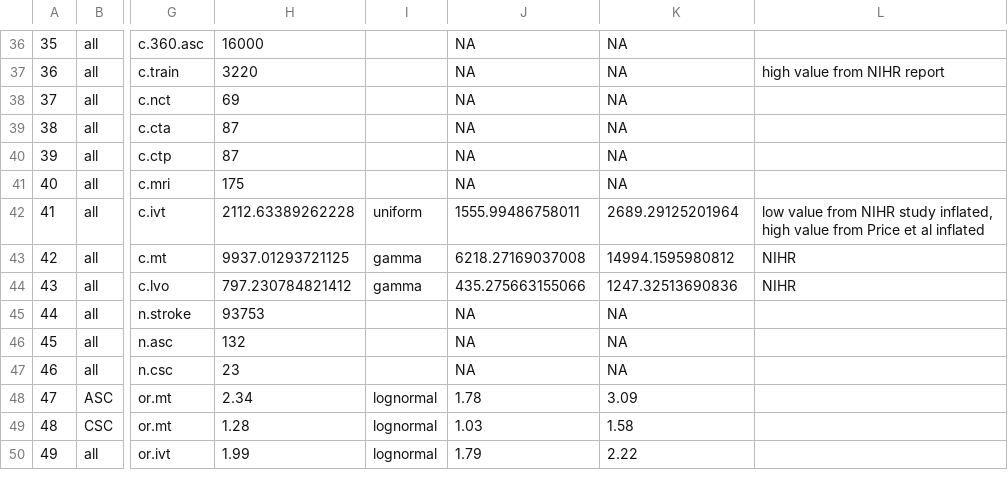
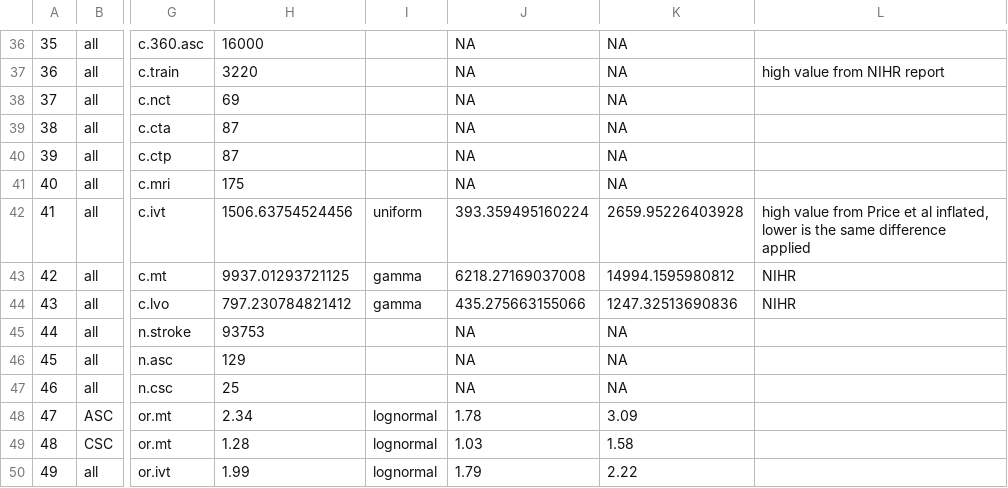
Before and after one commit to OIpharmapartners/Brainomix_360_Stroke_CEA, a CSV file: inputs/created_inputs/parameters_post_psa.csv, drawn as a sheet; only a part is shown, gaps mark what is left out; the diff covers the shown part only; the diff names each change by its address in the sheet, - before the commit and + after, or states it on an @@ line.

Commit message:
update outputs after updated inputs

```diff
--- a/inputs/created_inputs/parameters_post_psa.csv
+++ b/inputs/created_inputs/parameters_post_psa.csv
-H42: 2112.63389262228
+H42: 1506.63754524456
-J42: 1555.99486758011
+J42: 393.359495160224
-K42: 2689.29125201964
+K42: 2659.95226403928
-L42: low value from NIHR study inflated, high value from Price et al inflated
+L42: high value from Price et al inflated, lower is the same difference applied
-H46: 132
+H46: 129
-H47: 23
+H47: 25
```
Also changed, not shown: 10 edited cells elsewhere in this file, 1 other file.
